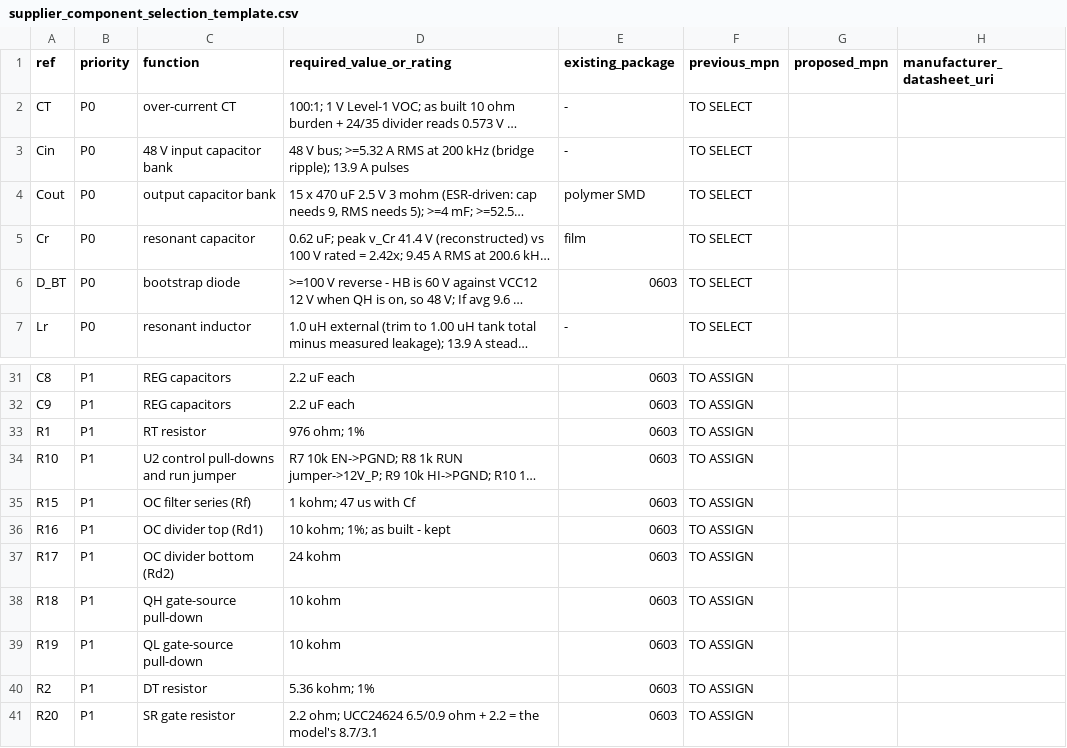
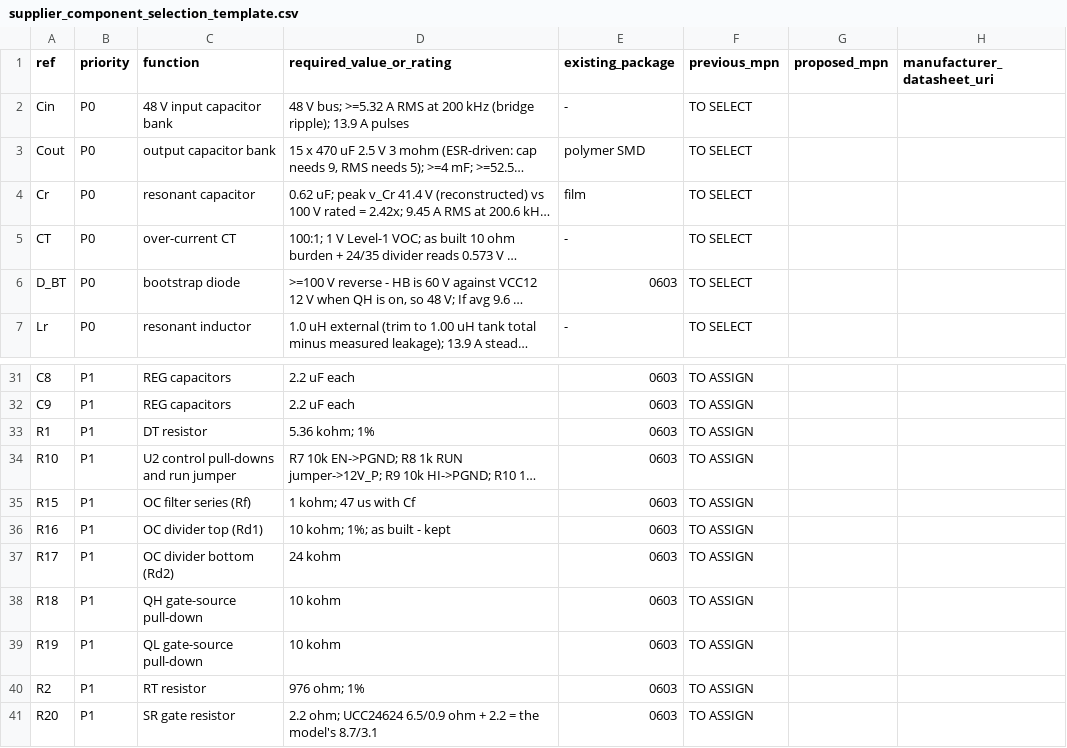
Before and after one commit to czy0126/CZY, a CSV file: hardware/dcx_main/supplier_component_selection_template.csv, drawn as a sheet; only a part is shown, gaps mark what is left out; long unchanged cells end in …; the diff names each change by its address in the sheet, - before the commit and + after, or states it on an @@ line.

```diff
--- a/hardware/dcx_main/supplier_component_selection_template.csv
+++ b/hardware/dcx_main/supplier_component_selection_template.csv
@@ row 2 moved to row 5: CT @@
-C33 (function): RT resistor
+C33 (function): DT resistor
-D33 (required_value_or_rating): 976 ohm; 1%
+D33 (required_value_or_rating): 5.36 kohm; 1%
-C40 (function): DT resistor
+C40 (function): RT resistor
-D40 (required_value_or_rating): 5.36 kohm; 1%
+D40 (required_value_or_rating): 976 ohm; 1%
```
Also changed, not shown: docs/D1_EXECUTION_KIT/templates/supplier_seed_61.csv, docs/D1_EXECUTION_KIT/templates/vendor_candidate_matrix_61.csv, 1 other file.
